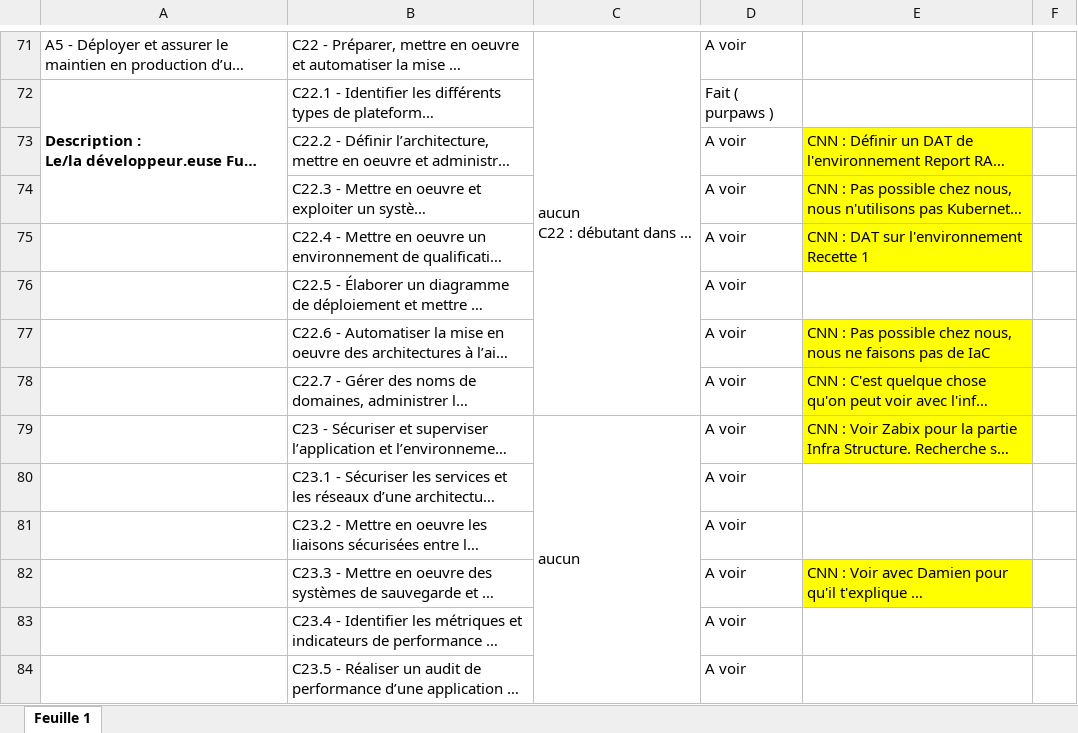
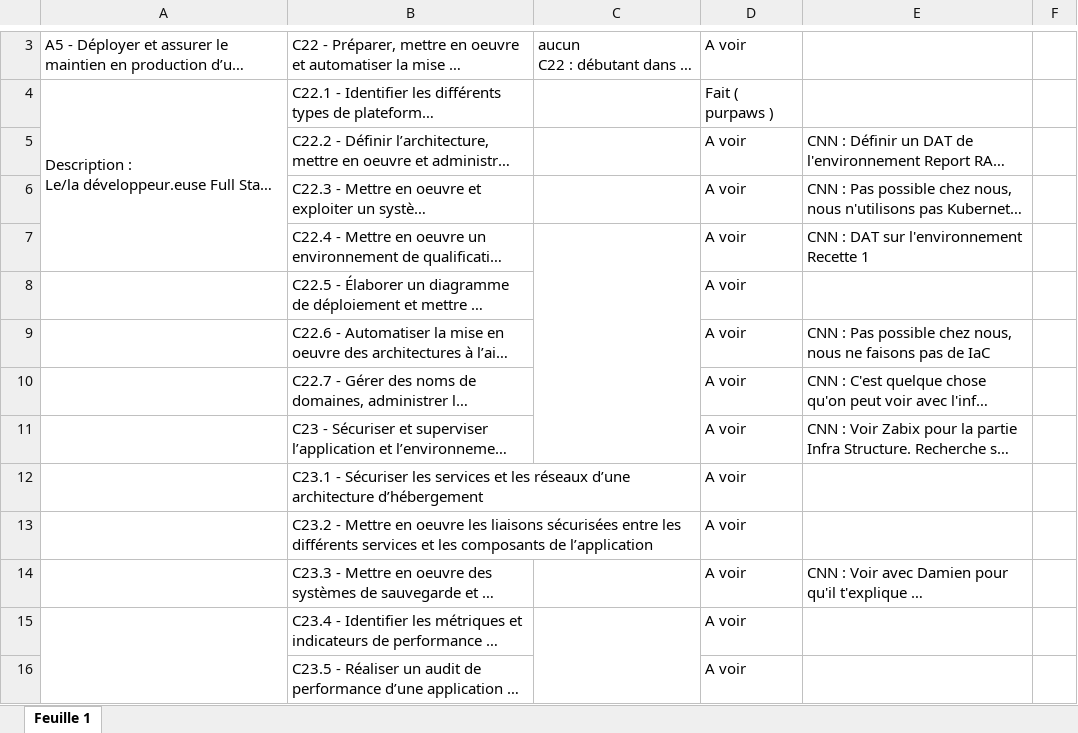
Before and after one commit to MarcSyndrome/soutenanceMarc, an Excel workbook: Referentiel_DFSMarc.xlsx, sheet Feuille 1, drawn as a sheet; only a part is shown, gaps mark what is left out; long unchanged cells end in …; values as stored, in another font and other column widths than the file's, no borders; removed rows and columns are numbered as before the commit, all else as after; the diff covers the shown part only; the diff names each change by its address in the sheet, - before the commit and + after, or states it on an @@ line.

Commit message:
Modif excell

```diff
--- a/Referentiel_DFSMarc.xlsx (sheet Feuille 1)
+++ b/Referentiel_DFSMarc.xlsx (sheet Feuille 1)
-C71:C78 merged
-A4 bold: on
+A4 bold: off
-A72:A74 merged
+A4:A7 merged
-E5:E7 fill: #FFFF00
+E5:E7 fill: none
+C7:C11 merged
-E9:E11 fill: #FFFF00
+E9:E11 fill: none
-C11: aucun
+C11: (empty)
-C79:C90 merged
-E14 fill: #FFFF00
+E14 fill: none
+A15:A17 merged
+C15:C18 merged
```
Also changed, not shown: 89 removed rows, cell formats and merged cells elsewhere in this sheet.
